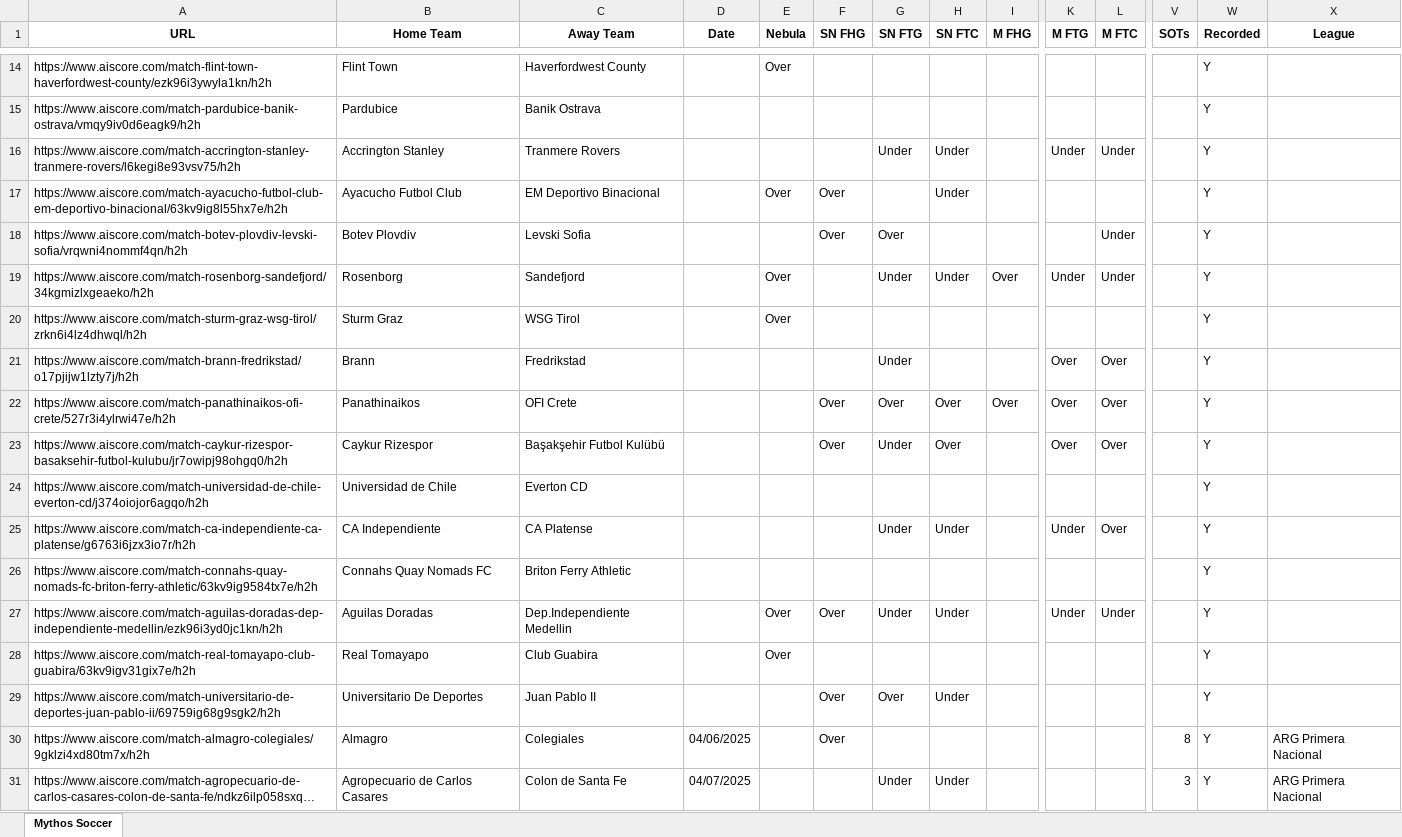
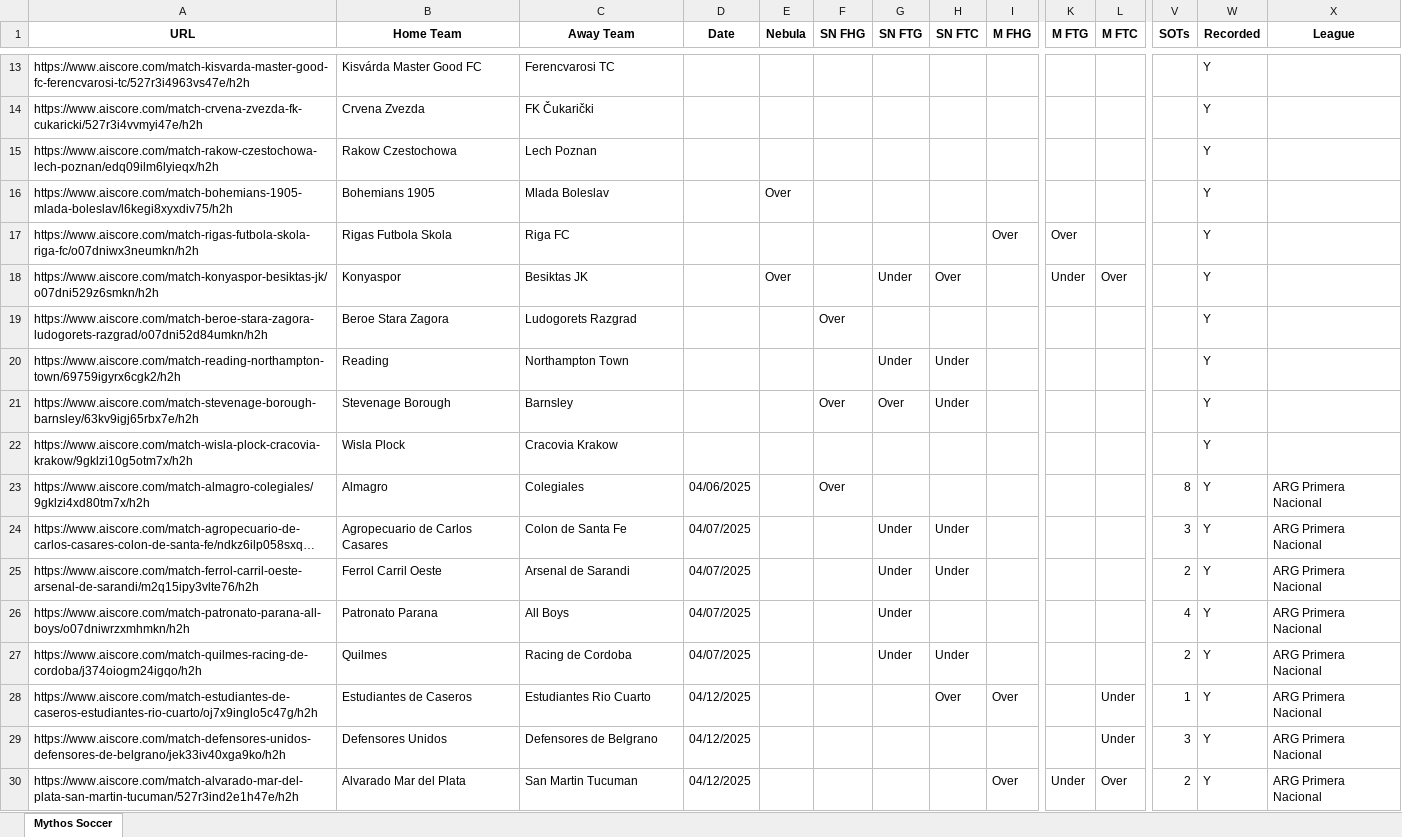
Before and after one commit to Captain-Duckie/whop, an Excel workbook: public/Soccer Records.xlsx, sheet Mythos Soccer, drawn as a sheet; only a part is shown, gaps mark what is left out; the shorter side is filled out with more unchanged rows; long unchanged cells end in …; values as stored, in another font and other column widths than the file's, no borders; removed rows and columns are numbered as before the commit, all else as after; rows hold the shown columns only; the diff covers the shown part only; the diff names each change by its address in the sheet, - before the commit and + after, or states it on an @@ line.

Commit message:
Auto-update Soccer Records at 2025-09-20T02:15:20.524567

```diff
--- a/public/Soccer Records.xlsx (sheet Mythos Soccer)
+++ b/public/Soccer Records.xlsx (sheet Mythos Soccer)
+row 13: https://www.aiscore.com/match-kisvarda-master-good-fc-ferencvarosi-tc/527r3i4963vs47e/h2h | Kisvárda Master Good FC | Ferencvarosi TC |  |  |  |  |  |  |  |  |  | Y
+row 14: https://www.aiscore.com/match-crvena-zvezda-fk-cukaricki/527r3i4vvmyi47e/h2h | Crvena Zvezda | FK Čukarički |  |  |  |  |  |  |  |  |  | Y
+row 15: https://www.aiscore.com/match-rakow-czestochowa-lech-poznan/edq09ilm6lyieqx/h2h | Rakow Czestochowa | Lech Poznan |  |  |  |  |  |  |  |  |  | Y
-A16 (URL): https://www.aiscore.com/match-flint-town-haverfordwest-county/ezk96i3ywyla1kn/h2h
+A16 (URL): https://www.aiscore.com/match-bohemians-1905-mlada-boleslav/l6kegi8xyxdiv75/h2h
-B16 (Home Team): Flint Town
+B16 (Home Team): Bohemians 1905
-C16 (Away Team): Haverfordwest County
+C16 (Away Team): Mlada Boleslav
-row 15: https://www.aiscore.com/match-pardubice-banik-ostrava/vmqy9iv0d6eagk9/h2h | Pardubice | Banik Ostrava |  |  |  |  |  |  |  |  |  | Y
-row 16: https://www.aiscore.com/match-accrington-stanley-tranmere-rovers/l6kegi8e93vsv75/h2h | Accrington Stanley | Tranmere Rovers |  |  |  | Under | Under |  | Under | Under |  | Y
-row 17: https://www.aiscore.com/match-ayacucho-futbol-club-em-deportivo-binacional/63kv9ig8l55hx7e/h2h | Ayacucho Futbol Club | EM Deportivo Binacional |  | Over | Over |  | Under |  |  |  |  | Y
-row 18: https://www.aiscore.com/match-botev-plovdiv-levski-sofia/vrqwni4nommf4qn/h2h | Botev Plovdiv | Levski Sofia |  |  | Over | Over |  |  |  | Under |  | Y
-row 19: https://www.aiscore.com/match-rosenborg-sandefjord/34kgmizlxgeaeko/h2h | Rosenborg | Sandefjord |  | Over |  | Under | Under | Over | Under | Under |  | Y
-row 20: https://www.aiscore.com/match-sturm-graz-wsg-tirol/zrkn6i4lz4dhwql/h2h | Sturm Graz | WSG Tirol |  | Over |  |  |  |  |  |  |  | Y
-row 21: https://www.aiscore.com/match-brann-fredrikstad/o17pjijw1lzty7j/h2h | Brann | Fredrikstad |  |  |  | Under |  |  | Over | Over |  | Y
-row 22: https://www.aiscore.com/match-panathinaikos-ofi-crete/527r3i4ylrwi47e/h2h | Panathinaikos | OFI Crete |  |  | Over | Over | Over | Over | Over | Over |  | Y
-row 23: https://www.aiscore.com/match-caykur-rizespor-basaksehir-futbol-kulubu/jr7owipj98ohgq0/h2h | Caykur Rizespor | Başakşehir Futbol Kulübü |  |  | Over | Under | Over |  | Over | Over |  | Y
-row 24: https://www.aiscore.com/match-universidad-de-chile-everton-cd/j374oiojor6agqo/h2h | Universidad de Chile | Everton CD |  |  |  |  |  |  |  |  |  | Y
+row 17: https://www.aiscore.com/match-rigas-futbola-skola-riga-fc/o07dniwx3neumkn/h2h | Rigas Futbola Skola | Riga FC |  |  |  |  |  | Over | Over |  |  | Y
-A18 (URL): https://www.aiscore.com/match-ca-independiente-ca-platense/g6763i6jzx3io7r/h2h
+A18 (URL): https://www.aiscore.com/match-konyaspor-besiktas-jk/o07dni529z6smkn/h2h
-B18 (Home Team): CA Independiente
+B18 (Home Team): Konyaspor
-C18 (Away Team): CA Platense
+C18 (Away Team): Besiktas JK
-E18 (Nebula): (empty)
+E18 (Nebula): Over
-H18 (SN FTC): Under
+H18 (SN FTC): Over
-row 26: https://www.aiscore.com/match-connahs-quay-nomads-fc-briton-ferry-athletic/63kv9ig9584tx7e/h2h | Connahs Quay Nomads FC | Briton Ferry Athletic |  |  |  |  |  |  |  |  |  | Y
-row 27: https://www.aiscore.com/match-aguilas-doradas-dep-independiente-medellin/ezk96i3yd0jc1kn/h2h | Aguilas Doradas | Dep.Independiente Medellin |  | Over | Over | Under | Under |  | Under | Under |  | Y
-row 28: https://www.aiscore.com/match-real-tomayapo-club-guabira/63kv9igv31gix7e/h2h | Real Tomayapo | Club Guabira |  | Over |  |  |  |  |  |  |  | Y
+row 19: https://www.aiscore.com/match-beroe-stara-zagora-ludogorets-razgrad/o07dni52d84umkn/h2h | Beroe Stara Zagora | Ludogorets Razgrad |  |  | Over |  |  |  |  |  |  | Y
+row 20: https://www.aiscore.com/match-reading-northampton-town/69759igyrx6cgk2/h2h | Reading | Northampton Town |  |  |  | Under | Under |  |  |  |  | Y
-A21 (URL): https://www.aiscore.com/match-universitario-de-deportes-juan-pablo-ii/69759ig68g9sgk2/h2h
+A21 (URL): https://www.aiscore.com/match-stevenage-borough-barnsley/63kv9igj65rbx7e/h2h
-B21 (Home Team): Universitario De Deportes
+B21 (Home Team): Stevenage Borough
-C21 (Away Team): Juan Pablo II
+C21 (Away Team): Barnsley
+row 22: https://www.aiscore.com/match-wisla-plock-cracovia-krakow/9gklzi10g5otm7x/h2h | Wisla Plock | Cracovia Krakow |  |  |  |  |  |  |  |  |  | Y
```
Also changed, not shown: 15 added rows, 10 removed rows and 7 edited cells elsewhere in this sheet.
